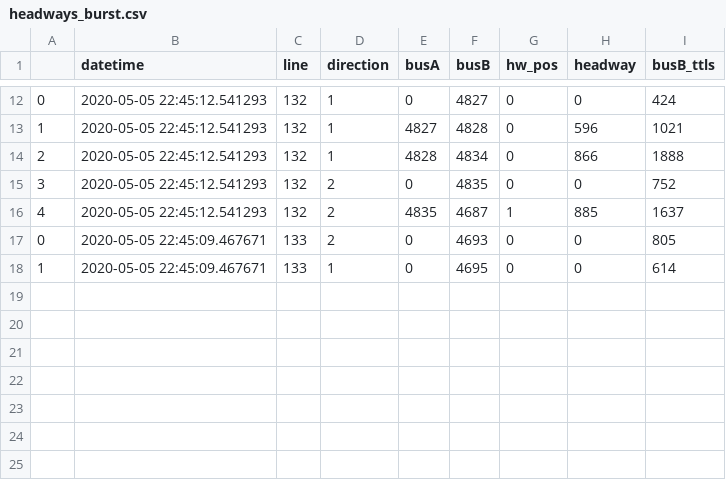
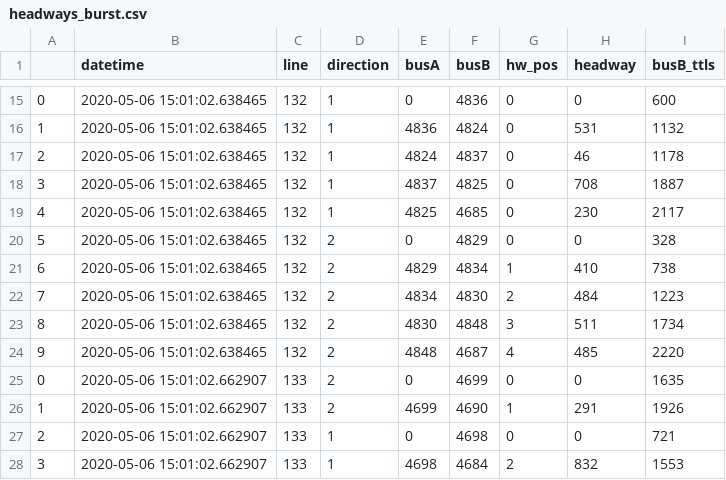
Before and after one commit to Catedra-Cabify-ETSIT-UPM/EMTUrbanBuses, a CSV file: Data/RealTime/headways_burst.csv, drawn as a sheet; only a part is shown, gaps mark what is left out; the diff covers the shown part only.

```diff
--- a/Data/RealTime/headways_burst.csv
+++ b/Data/RealTime/headways_burst.csv
@@ -12,7 +15,14 @@
-0,2020-05-05 22:45:12.541293,132,1,0,4827,0,0,424
-1,2020-05-05 22:45:12.541293,132,1,4827,4828,0,596,1021
-2,2020-05-05 22:45:12.541293,132,1,4828,4834,0,866,1888
-3,2020-05-05 22:45:12.541293,132,2,0,4835,0,0,752
-4,2020-05-05 22:45:12.541293,132,2,4835,4687,1,885,1637
-0,2020-05-05 22:45:09.467671,133,2,0,4693,0,0,805
-1,2020-05-05 22:45:09.467671,133,1,0,4695,0,0,614
+0,2020-05-06 15:01:02.638465,132,1,0,4836,0,0,600
+1,2020-05-06 15:01:02.638465,132,1,4836,4824,0,531,1132
+2,2020-05-06 15:01:02.638465,132,1,4824,4837,0,46,1178
+3,2020-05-06 15:01:02.638465,132,1,4837,4825,0,708,1887
+4,2020-05-06 15:01:02.638465,132,1,4825,4685,0,230,2117
+5,2020-05-06 15:01:02.638465,132,2,0,4829,0,0,328
+6,2020-05-06 15:01:02.638465,132,2,4829,4834,1,410,738
+7,2020-05-06 15:01:02.638465,132,2,4834,4830,2,484,1223
+8,2020-05-06 15:01:02.638465,132,2,4830,4848,3,511,1734
+9,2020-05-06 15:01:02.638465,132,2,4848,4687,4,485,2220
+0,2020-05-06 15:01:02.662907,133,2,0,4699,0,0,1635
+1,2020-05-06 15:01:02.662907,133,2,4699,4690,1,291,1926
+2,2020-05-06 15:01:02.662907,133,1,0,4698,0,0,721
+3,2020-05-06 15:01:02.662907,133,1,4698,4684,2,832,1553
```
Also changed, not shown: 3 added rows and 33 edited cells elsewhere in this file, Data/RealTime/buses_data_burst_c.csv, 6 other files.
